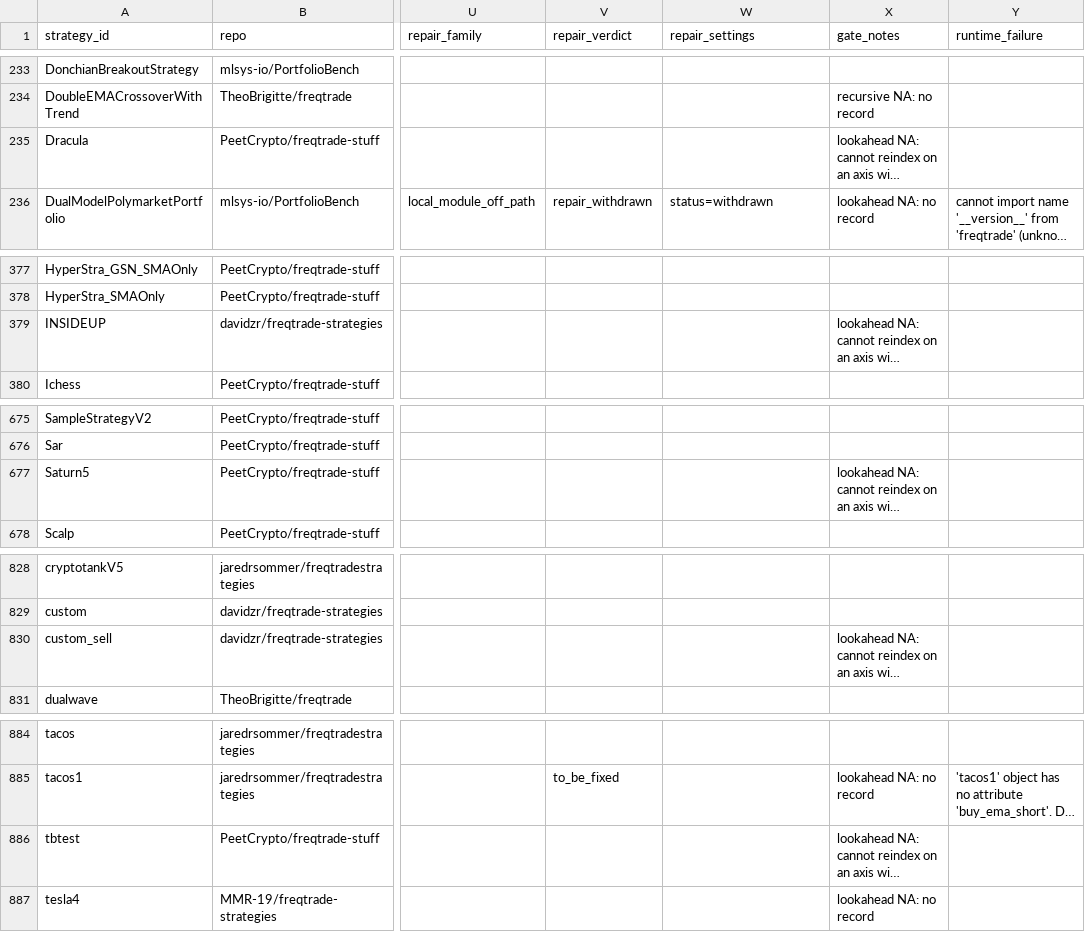
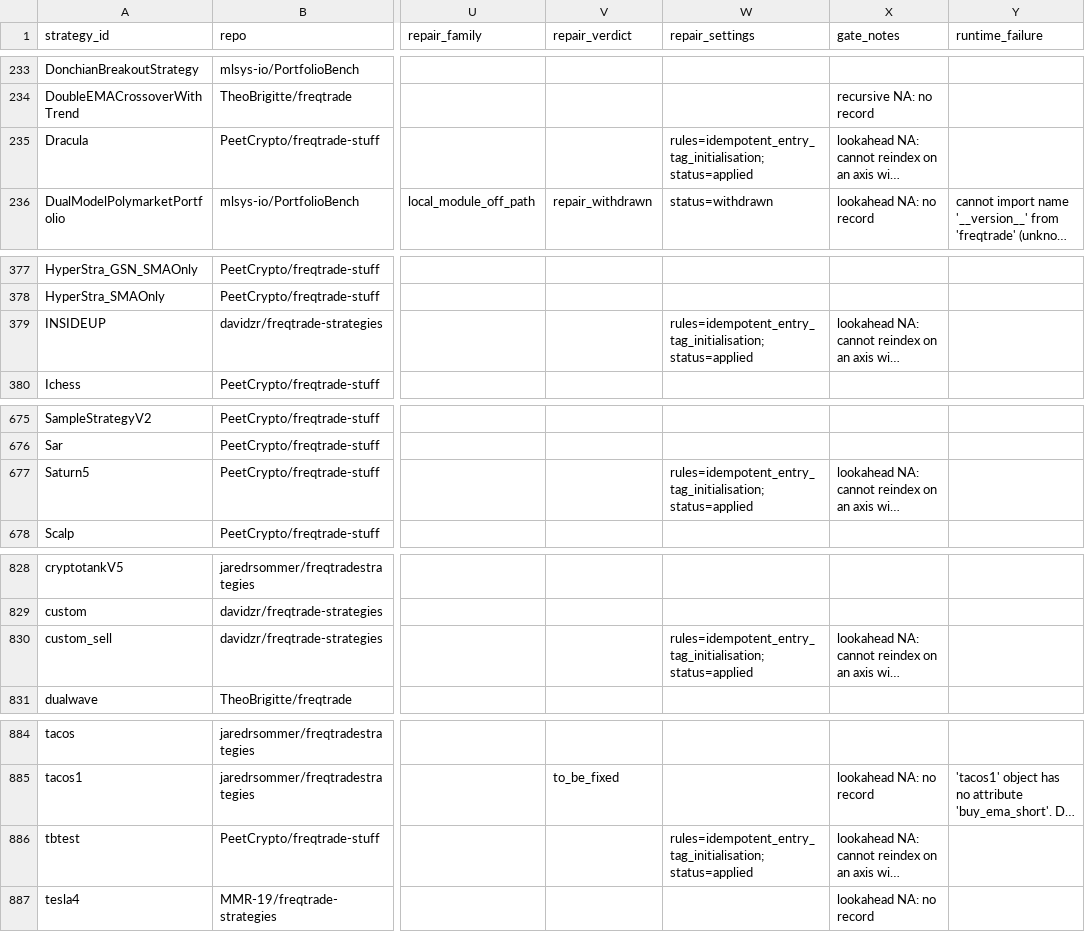
Before and after one commit to M1ch43lV/strategy-audit, a CSV file: STRATEGY_STATUS.csv, drawn as a sheet; only a part is shown, gaps mark what is left out; long unchanged cells end in …; the diff covers the shown part only; the diff names each change by its address in the sheet, - before the commit and + after, or states it on an @@ line.

```diff
--- a/STRATEGY_STATUS.csv
+++ b/STRATEGY_STATUS.csv
-W235 (repair_settings): (empty)
+W235 (repair_settings): rules=idempotent_entry_tag_initialisation; status=applied
-W379 (repair_settings): (empty)
+W379 (repair_settings): rules=idempotent_entry_tag_initialisation; status=applied
-W677 (repair_settings): (empty)
+W677 (repair_settings): rules=idempotent_entry_tag_initialisation; status=applied
-W830 (repair_settings): (empty)
+W830 (repair_settings): rules=idempotent_entry_tag_initialisation; status=applied
-W886 (repair_settings): (empty)
+W886 (repair_settings): rules=idempotent_entry_tag_initialisation; status=applied
```
Also changed, not shown: 45 edited cells elsewhere in this file, 7 other files.
